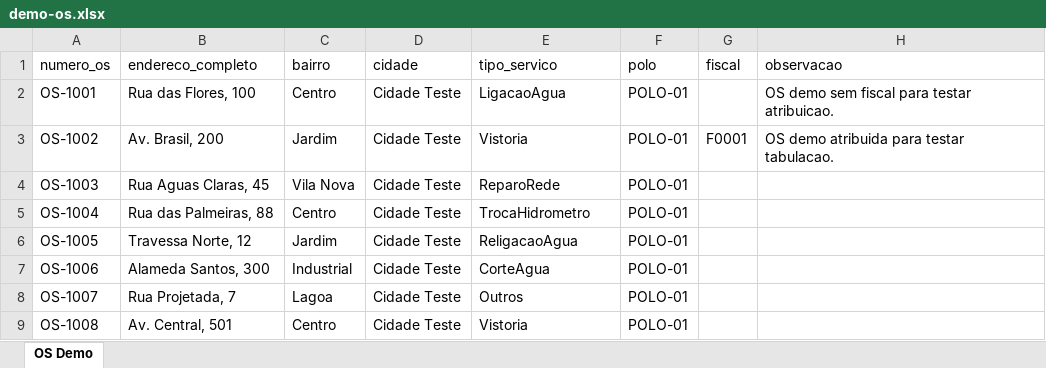
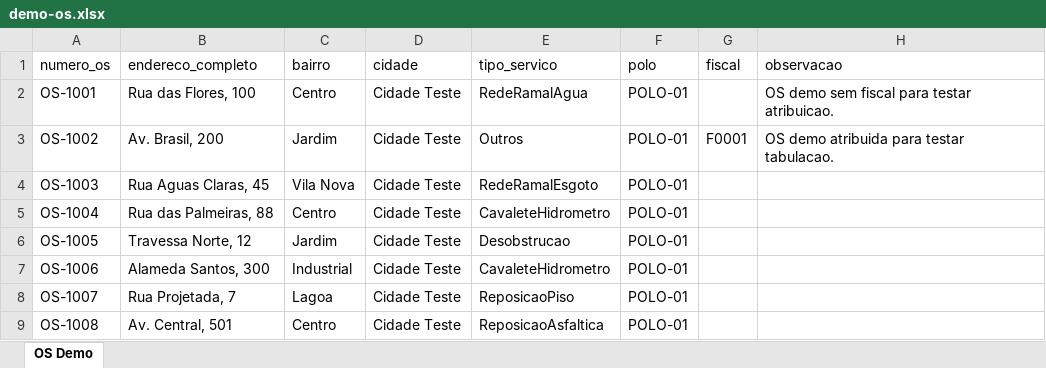
Before and after one commit to D00cky/ManagerOfProduction, an Excel workbook: Example/demo-os.xlsx, sheet OS Demo, drawn as a sheet; values as stored, in another font and other column widths than the file's, no borders; the diff names each change by its address in the sheet, - before the commit and + after, or states it on an @@ line.

```diff
--- a/Example/demo-os.xlsx (sheet OS Demo)
+++ b/Example/demo-os.xlsx (sheet OS Demo)
-E2 (tipo_servico): LigacaoAgua
+E2 (tipo_servico): RedeRamalAgua
-E3 (tipo_servico): Vistoria
+E3 (tipo_servico): Outros
-E4 (tipo_servico): ReparoRede
+E4 (tipo_servico): RedeRamalEsgoto
-E5 (tipo_servico): TrocaHidrometro
+E5 (tipo_servico): CavaleteHidrometro
-E6 (tipo_servico): ReligacaoAgua
+E6 (tipo_servico): Desobstrucao
-E7 (tipo_servico): CorteAgua
+E7 (tipo_servico): CavaleteHidrometro
-E8 (tipo_servico): Outros
+E8 (tipo_servico): ReposicaoPiso
-E9 (tipo_servico): Vistoria
+E9 (tipo_servico): ReposicaoAsfaltica
```
Also changed, not shown: 23 other files.
